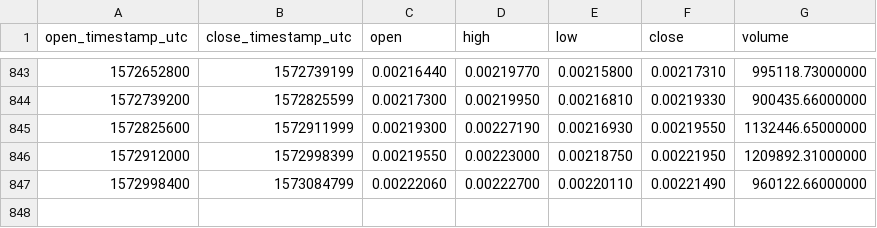
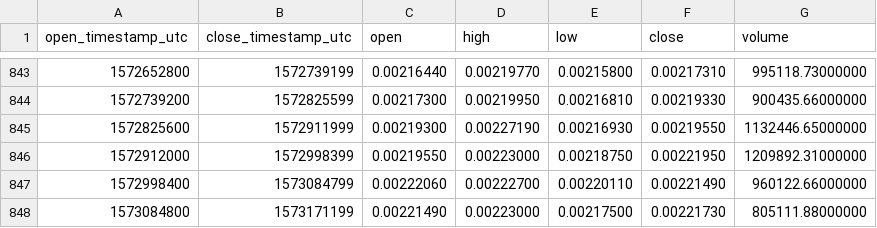
Before and after one commit to cryptobigbro/binance-BNBBTC, a CSV file: binance-BNBBTC-1d.csv, drawn as a sheet; only a part is shown, gaps mark what is left out.

Commit message:
Update OHLCV data.

```diff
--- a/binance-BNBBTC-1d.csv
+++ b/binance-BNBBTC-1d.csv
@@ -847 +847,2 @@ open_timestamp_utc,close_timestamp_utc,open,high,low,close,volume
 1572998400,1573084799,0.00222060,0.00222700,0.00220110,0.00221490,960122.66000000
+1573084800,1573171199,0.00221490,0.00223000,0.00217500,0.00221730,805111.88000000
```
Also changed, not shown: 1 other file.
